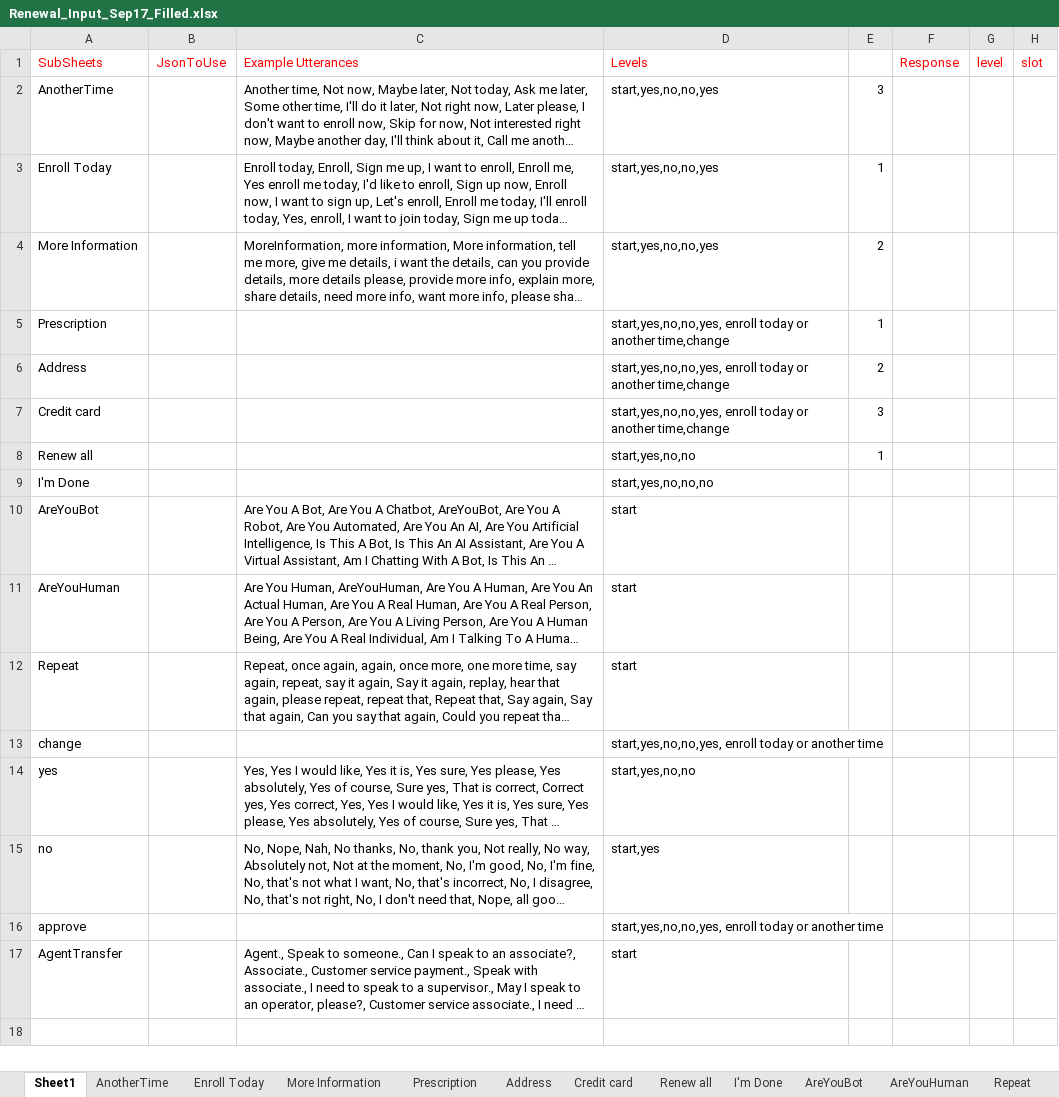
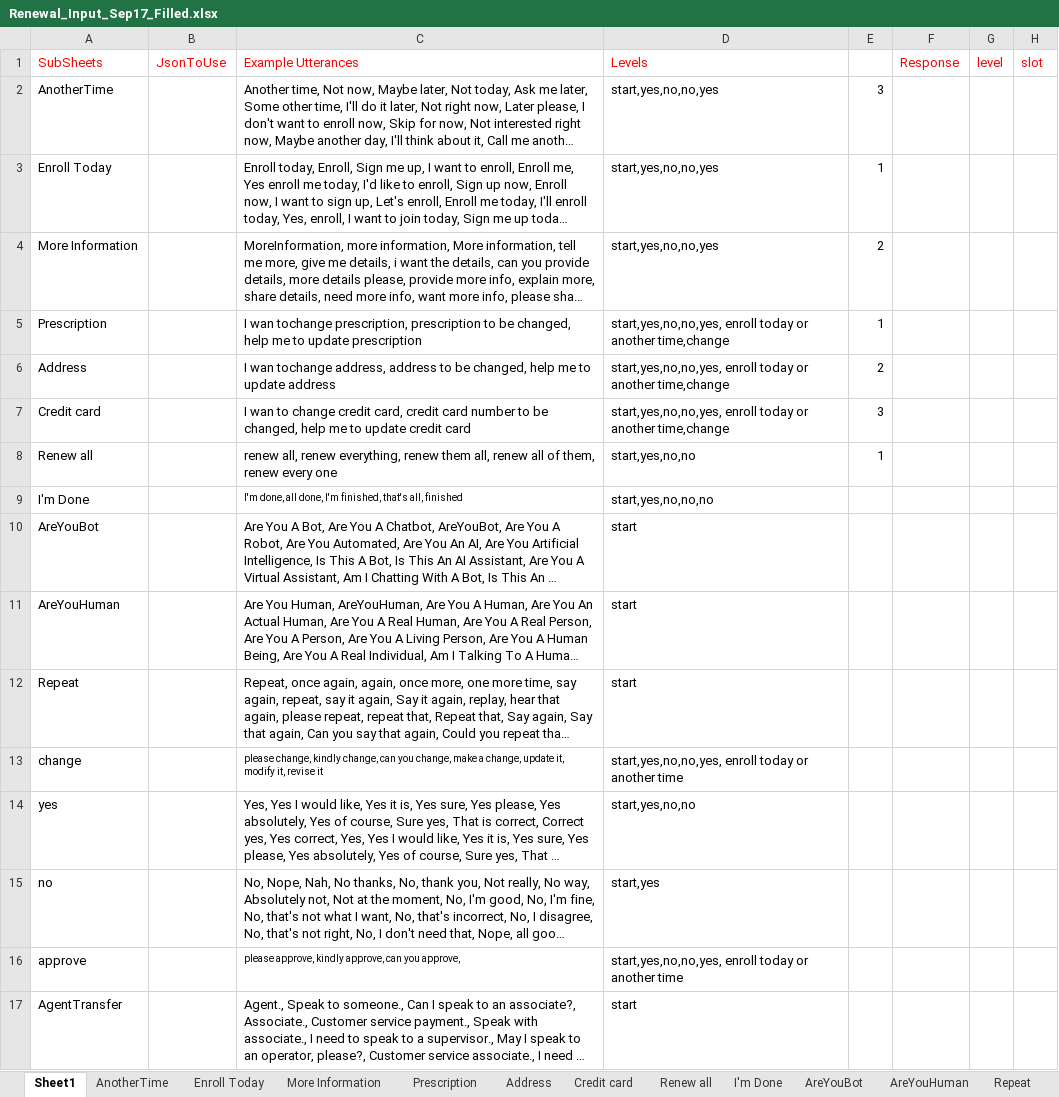
Before and after one commit to manojr1005/pb2, an Excel workbook: Renewal_Input_Sep17_Filled.xlsx, sheet Sheet1, drawn as a sheet; long unchanged cells end in …; values as stored, in another font and other column widths than the file's, no borders; the diff names each change by its address in the sheet, - before the commit and + after, or states it on an @@ line.

Commit message:
myfiles111

```diff
--- a/Renewal_Input_Sep17_Filled.xlsx (sheet Sheet1)
+++ b/Renewal_Input_Sep17_Filled.xlsx (sheet Sheet1)
-C5: (empty)
+C5: I wan tochange prescription, prescription to be changed, help me to update prescription
-C6: (empty)
+C6: I wan tochange address, address to be changed, help me to update address
-C7: (empty)
+C7: I wan to change credit card, credit card number to be changed, help me to update credit card
-C8: (empty)
+C8: renew all, renew everything, renew them all, renew all of them, renew every one
-C9: (empty)
+C9: I'm done, all done, I'm finished, that's all, finished
-C13: (empty)
+C13: please change, kindly change, can you change, make a change, update it, modify it, revise it
-C16: (empty)
+C16: please approve, kindly approve, can you approve,
```
